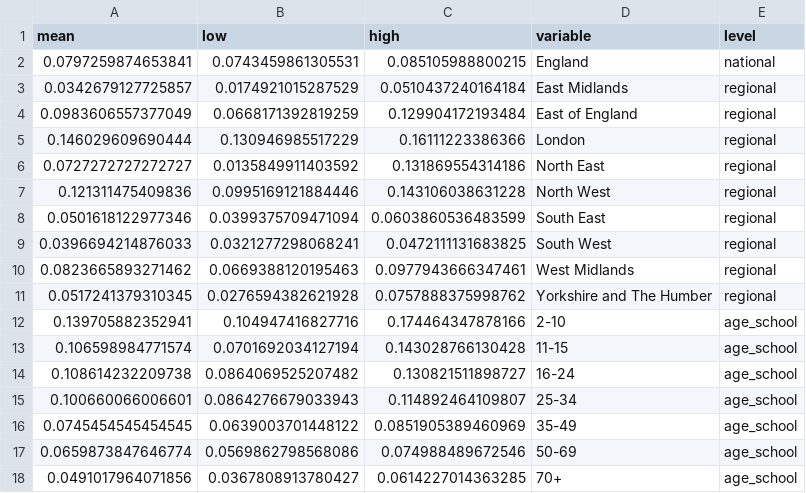
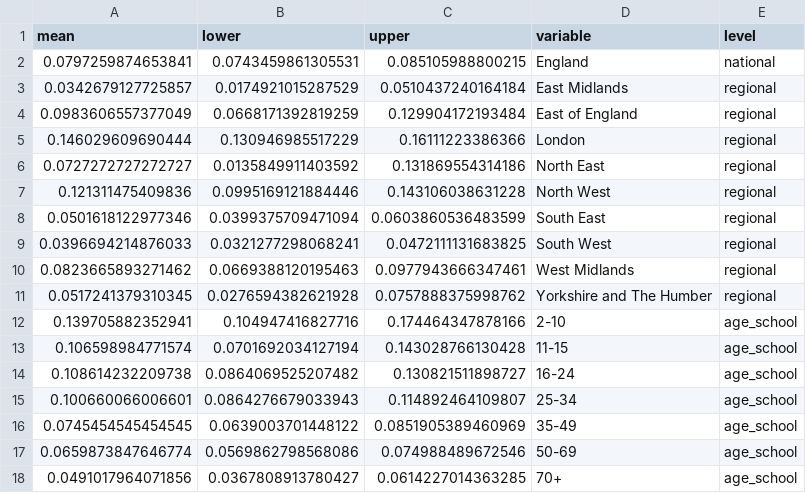
Before and after one commit to epiforecasts/inc2prev, a CSV file: data/early-seroprevalence.csv (was data/early-ons-estimates.csv), drawn as a sheet.

```diff
--- a/data/early-ons-estimates.csv
+++ b/data/early-seroprevalence.csv
@@ -1,2 +1,2 @@
-mean,low,high,variable,level
+mean,lower,upper,variable,level
 0.0797259874653841,0.0743459861305531,0.085105988800215,England,national
```
Also changed, not shown: 21 other files.
